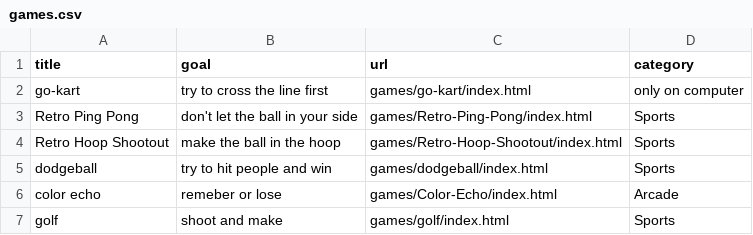
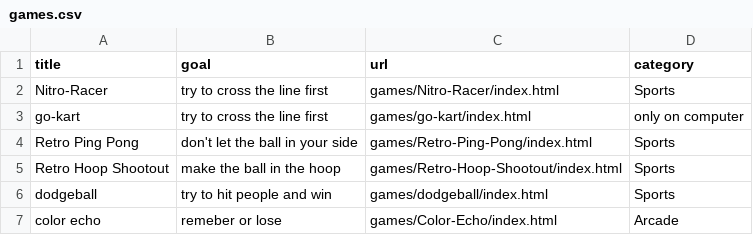
Before and after one commit to benjunuzi/website, a CSV file: games.csv, drawn as a sheet; only a part is shown; the shorter side is filled out with more unchanged rows.

Commit message:
Update games.csv

```diff
--- a/games.csv
+++ b/games.csv
@@ -1,2 +1,3 @@
 title,goal,url,category
+"Nitro-Racer","try to cross the line first","games/Nitro-Racer/index.html","Sports"
 "go-kart","try to cross the line first","games/go-kart/index.html","only on computer"
```
